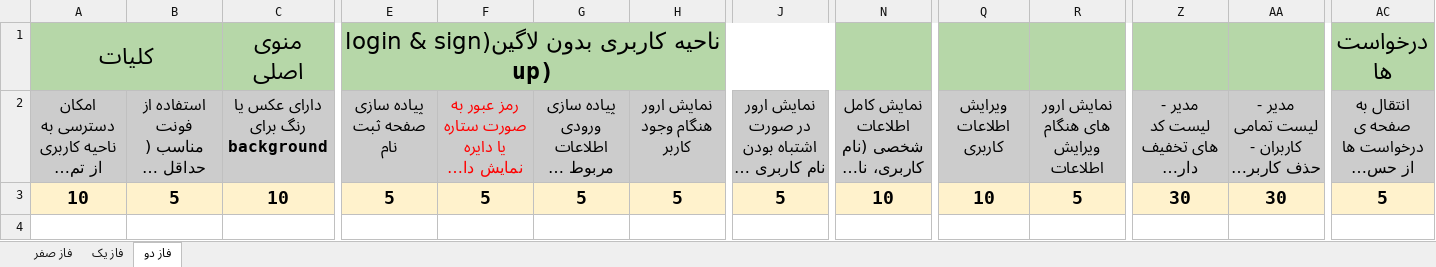
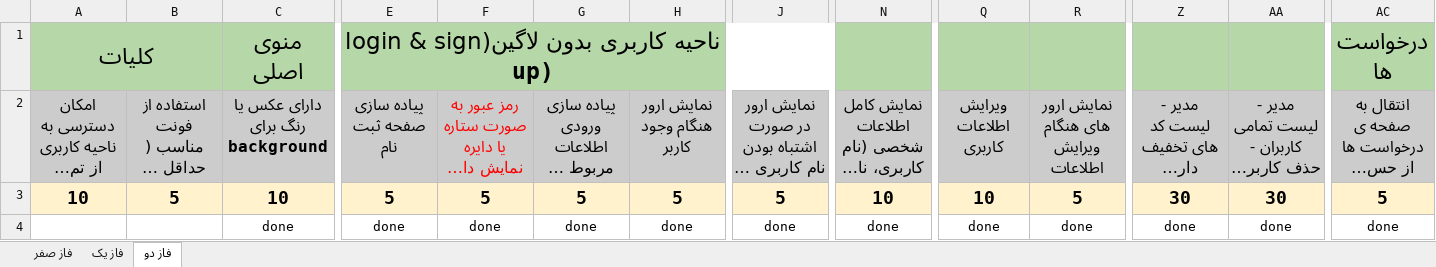
Before and after one commit to a80-abbasi/Online-Shop-Application, an Excel workbook: بارم بندی فازهای پروژه.xlsx, sheet فاز دو, drawn as a sheet; only a part is shown, gaps mark what is left out; long unchanged cells end in …; values as stored, in another font and other column widths than the file's, no borders; rows hold the shown columns only; the diff names each change by its address in the sheet, - before the commit and + after, or states it on an @@ line.

```diff
--- a/بارم بندی فازهای پروژه.xlsx (sheet فاز دو)
+++ b/بارم بندی فازهای پروژه.xlsx (sheet فاز دو)
+row 4:  |  | done | done | done | done | done | done | done | done | done | done | done | done
```
Also changed, not shown: sheet فاز یک, 3 other files.
